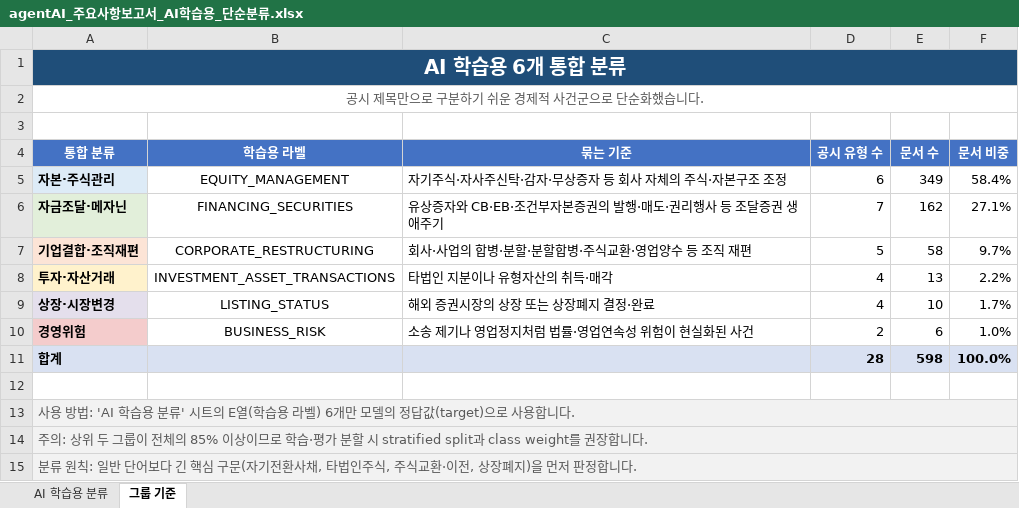
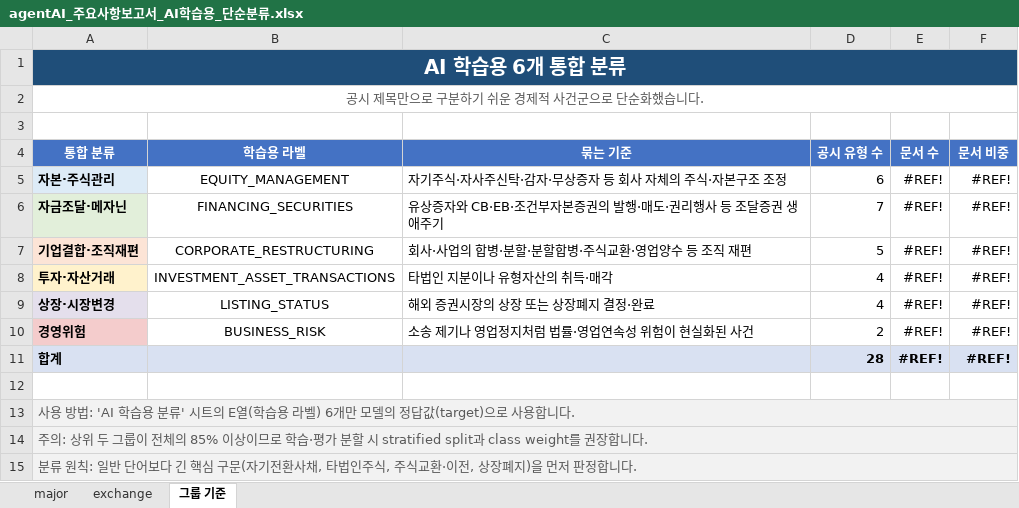
Before and after one commit to spjh14512/Miraeasset_AI_Festival, an Excel workbook: DOCS/agentAI_주요사항보고서_AI학습용_단순분류.xlsx, sheet 그룹 기준, drawn as a sheet; values as stored, in another font and other column widths than the file's, no borders; the diff names each change by its address in the sheet, - before the commit and + after, or states it on an @@ line.

```diff
--- a/DOCS/agentAI_주요사항보고서_AI학습용_단순분류.xlsx (sheet 그룹 기준)
+++ b/DOCS/agentAI_주요사항보고서_AI학습용_단순분류.xlsx (sheet 그룹 기준)
-sheet tab: AI 학습용 분류
+sheet tab: major
+sheet tab: exchange
-E5 (문서 수): 349
+E5 (문서 수): #REF!
-F5 (문서 비중): 58.4%
+F5 (문서 비중): #REF!
-E6 (문서 수): 162
+E6 (문서 수): #REF!
-F6 (문서 비중): 27.1%
+F6 (문서 비중): #REF!
-E7 (문서 수): 58
+E7 (문서 수): #REF!
-F7 (문서 비중): 9.7%
+F7 (문서 비중): #REF!
-E8 (문서 수): 13
+E8 (문서 수): #REF!
-F8 (문서 비중): 2.2%
+F8 (문서 비중): #REF!
-E9 (문서 수): 10
+E9 (문서 수): #REF!
-F9 (문서 비중): 1.7%
+F9 (문서 비중): #REF!
-E10 (문서 수): 6
+E10 (문서 수): #REF!
-F10 (문서 비중): 1.0%
+F10 (문서 비중): #REF!
-E11 (문서 수): 598
+E11 (문서 수): #REF!
-F11 (문서 비중): 100.0%
+F11 (문서 비중): #REF!
```
Also changed, not shown: sheet major, formulas that keep their value, 14 other files.
